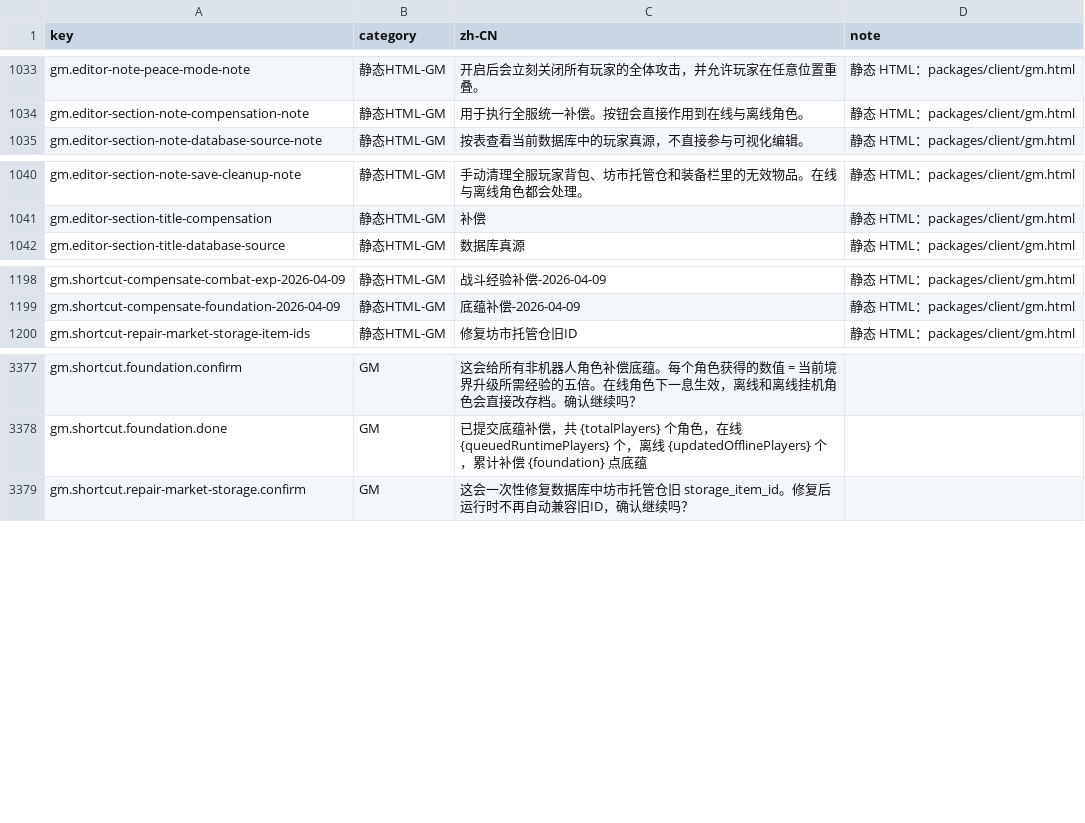
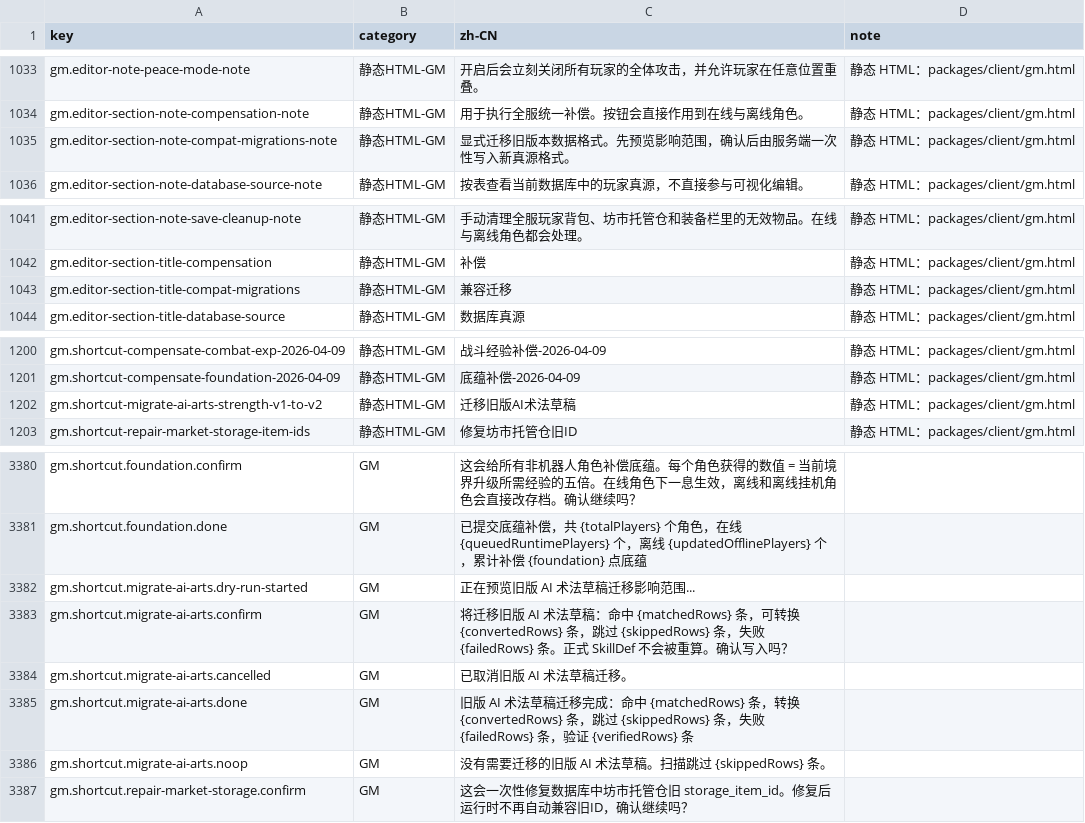
Before and after one commit to fruktoguo/daojie-yusheng, a CSV file: packages/client/src/content/i18n/zh-CN.csv, drawn as a sheet; only a part is shown, gaps mark what is left out.

```diff
--- a/packages/client/src/content/i18n/zh-CN.csv
+++ b/packages/client/src/content/i18n/zh-CN.csv
@@ -1034,2 +1034,3 @@ gm.editor-note-peace-mode-note,静态HTML-GM,开启后会立刻关闭所有玩
 gm.editor-section-note-compensation-note,静态HTML-GM,用于执行全服统一补偿。按钮会直接作用到在线与离线角色。,静态 HTML：packages/client/gm.html
+gm.editor-section-note-compat-migrations-note,静态HTML-GM,显式迁移旧版本数据格式。先预览影响范围，确认后由服务端一次性写入新真源格式。,静态 HTML：packages/client/gm.html
 gm.editor-section-note-database-source-note,静态HTML-GM,按表查看当前数据库中的玩家真源，不直接参与可视化编辑。,静态 HTML：packages/client/gm.html
@@ -1041,2 +1042,3 @@ gm.editor-section-note-save-cleanup-note,静态HTML-GM,手动清理全服玩家
 gm.editor-section-title-compensation,静态HTML-GM,补偿,静态 HTML：packages/client/gm.html
+gm.editor-section-title-compat-migrations,静态HTML-GM,兼容迁移,静态 HTML：packages/client/gm.html
 gm.editor-section-title-database-source,静态HTML-GM,数据库真源,静态 HTML：packages/client/gm.html
@@ -1199,2 +1201,3 @@ gm.shortcut-compensate-combat-exp-2026-04-09,静态HTML-GM,战斗经验补偿-20
 gm.shortcut-compensate-foundation-2026-04-09,静态HTML-GM,底蕴补偿-2026-04-09,静态 HTML：packages/client/gm.html
+gm.shortcut-migrate-ai-arts-strength-v1-to-v2,静态HTML-GM,迁移旧版AI术法草稿,静态 HTML：packages/client/gm.html
 gm.shortcut-repair-market-storage-item-ids,静态HTML-GM,修复坊市托管仓旧ID,静态 HTML：packages/client/gm.html
@@ -3384,2 +3387,7 @@ gm.shortcut.foundation.confirm,GM,这会给所有非机器人角色补偿底蕴
 gm.shortcut.foundation.done,GM,已提交底蕴补偿，共 {totalPlayers} 个角色，在线 {queuedRuntimePlayers} 个，离线 {updatedOfflinePlayers} 个，累计补偿 {foundation} 点底蕴,
+gm.shortcut.migrate-ai-arts.dry-run-started,GM,正在预览旧版 AI 术法草稿迁移影响范围...,
+gm.shortcut.migrate-ai-arts.confirm,GM,将迁移旧版 AI 术法草稿：命中 {matchedRows} 条，可转换 {convertedRows} 条，跳过 {skippedRows} 条，失败 {failedRows} 条。正式 SkillDef 不会被重算。确认写入吗？,
+gm.shortcut.migrate-ai-arts.cancelled,GM,已取消旧版 AI 术法草稿迁移。,
+gm.shortcut.migrate-ai-arts.done,GM,旧版 AI 术法草稿迁移完成：命中 {matchedRows} 条，转换 {convertedRows} 条，跳过 {skippedRows} 条，失败 {failedRows} 条，验证 {verifiedRows} 条,
+gm.shortcut.migrate-ai-arts.noop,GM,没有需要迁移的旧版 AI 术法草稿。扫描跳过 {skippedRows} 条。,
 gm.shortcut.repair-market-storage.confirm,GM,这会一次性修复数据库中坊市托管仓旧 storage_item_id。修复后运行时不再自动兼容旧ID，确认继续吗？,
```
Also changed, not shown: 8 other files.
